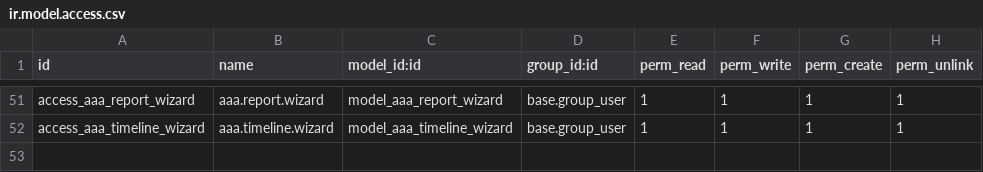
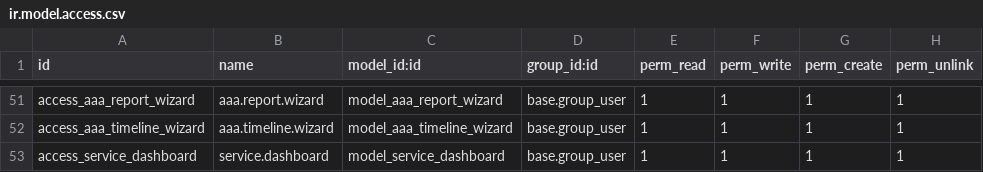
Before and after one commit to Redhammer2828/octapus_odoo, a CSV file: custom/customer/security/ir.model.access.csv, drawn as a sheet; only a part is shown, gaps mark what is left out.

```diff
--- a/custom/customer/security/ir.model.access.csv
+++ b/custom/customer/security/ir.model.access.csv
@@ -52 +52,2 @@ access_aaa_report_wizard,aaa.report.wizard,model_aaa_report_wizard,base.group_us
 access_aaa_timeline_wizard,aaa.timeline.wizard,model_aaa_timeline_wizard,base.group_user,1,1,1,1
+access_service_dashboard,service.dashboard,model_service_dashboard,base.group_user,1,1,1,1
```
Also changed, not shown: 10 other files.
